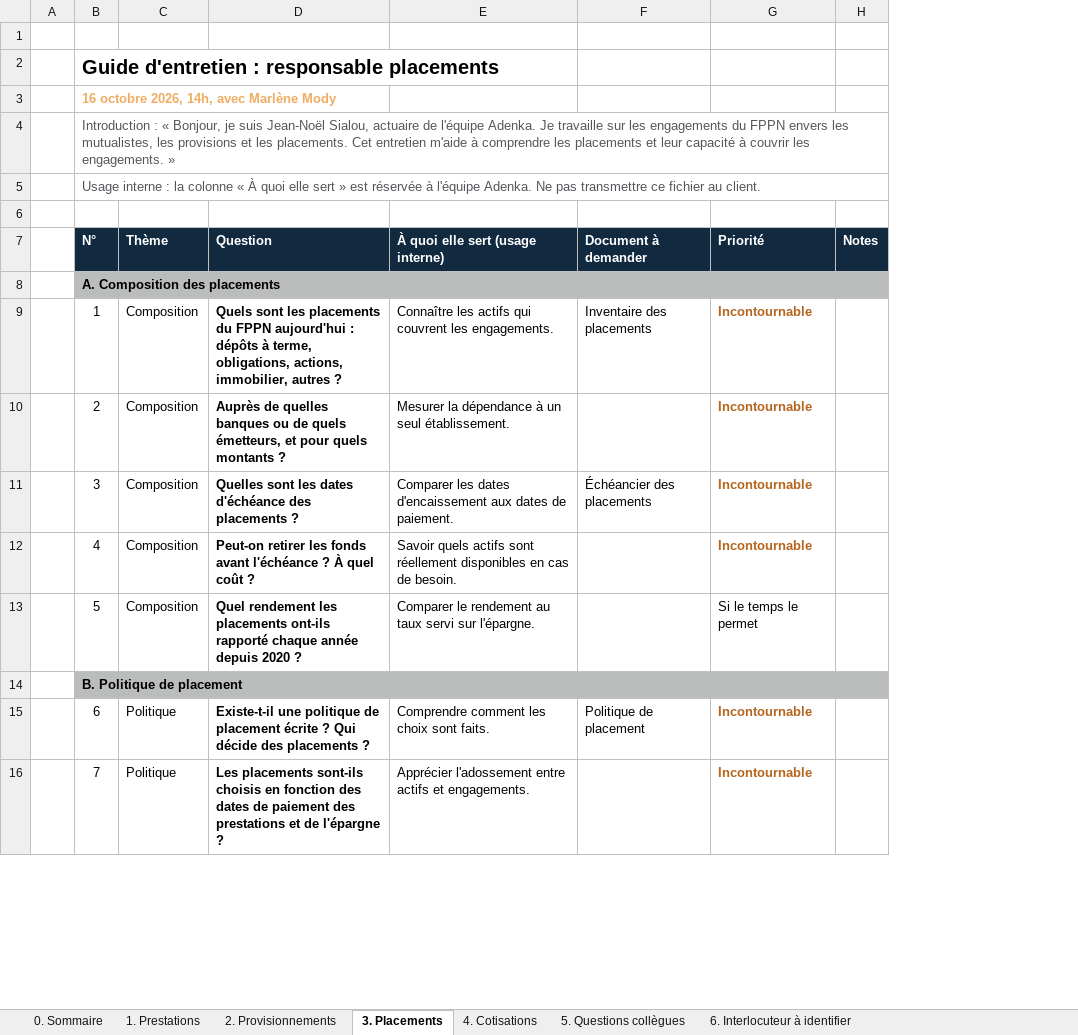
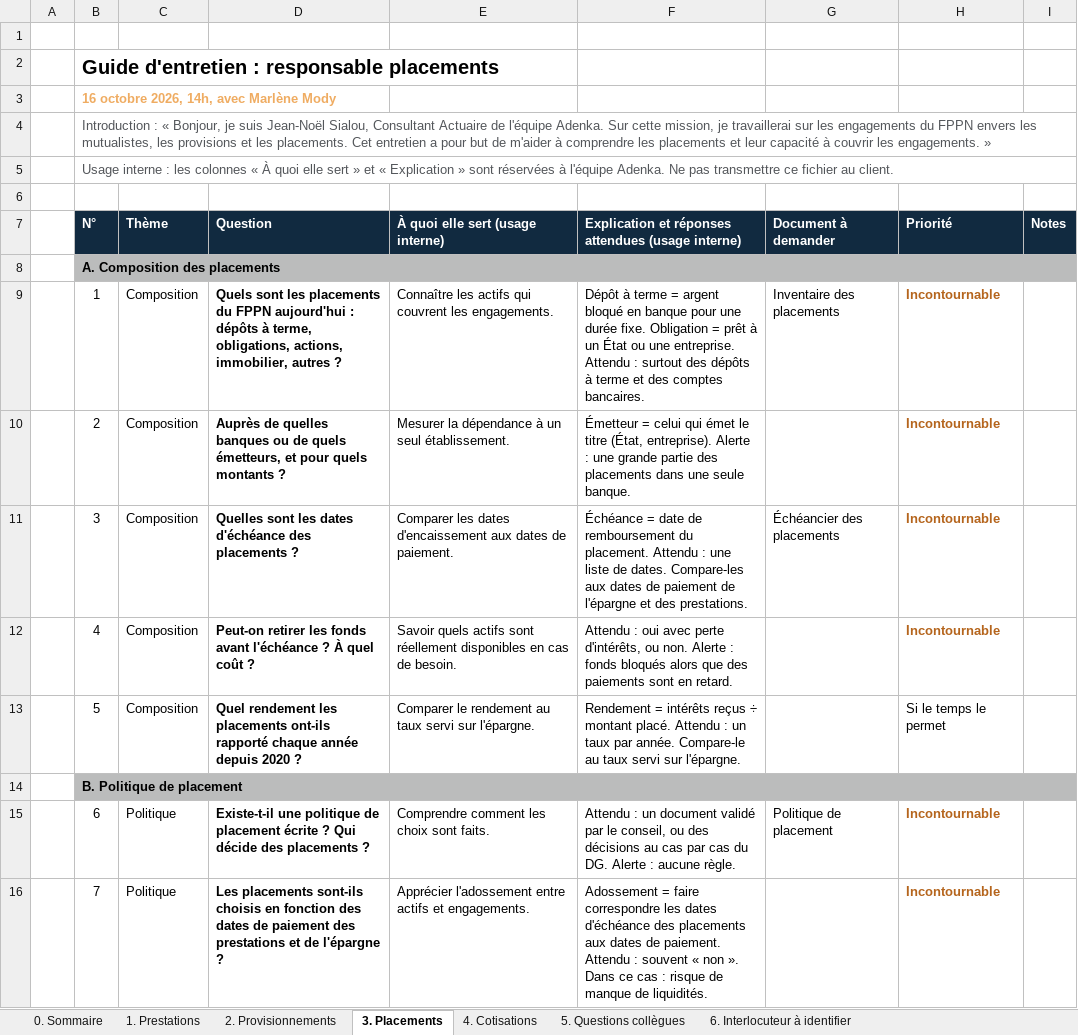
Before and after one commit to siakoel-art/FPPN, an Excel workbook: FPPN_Guides_entretiens_actuariat_20261016.xlsx, sheet 3. Placements, drawn as a sheet; only a part is shown; values as stored, in another font and other column widths than the file's, no borders; the diff names each change by its address in the sheet, - before the commit and + after, or states it on an @@ line.

```diff
--- a/FPPN_Guides_entretiens_actuariat_20261016.xlsx (sheet 3. Placements)
+++ b/FPPN_Guides_entretiens_actuariat_20261016.xlsx (sheet 3. Placements)
+column F, rows 7-16: Explication et réponses attendues (usage interne) |  | Dépôt à terme = argent bloqué en banque pour une durée fixe. Obligation = prêt à un État ou une entreprise. Attendu : surtout des dépôts à terme et des comptes bancaires. | Émetteur = celui qui émet le titre (État, entreprise). Alerte : une grande partie des placements dans une seule banque. | Échéance = date de remboursement du placement. Attendu : une liste de dates. Compare-les aux dates de paiement de l'épargne et des prestations. | Attendu : oui avec perte d'intérêts, ou non. Alerte : fonds bloqués alors que des paiements sont en retard. | Rendement = intérêts reçus ÷ montant placé. Attendu : un taux par année. Compare-le au taux servi sur l'épargne. |  | Attendu : un document validé par le conseil, ou des décisions au cas par cas du DG. Alerte : aucune règle. | Adossement = faire correspondre les dates d'échéance des placements aux dates de paiement. Attendu : souvent « non ». Dans ce cas : risque de manque de liquidités.
-B4 (N°): …Jean-Noël Sialou, actuaire de l'équipe Adenka. Je travaille sur les engagements du FPPN envers les mutualistes, les provisions et les placements. Cet entretien m'aide à comprendre…
+B4 (N°): …Jean-Noël Sialou, Consultant Actuaire de l'équipe Adenka. Sur cette mission, je travaillerai sur les engagements du FPPN envers les mutualistes, les provisions et les placements. Cet entretien a pour but de m'aider à comprendre…
-B5 (N°): …interne : la colonne « À quoi elle sert » est réservée à l'équipe…
+B5 (N°): …interne : les colonnes « À quoi elle sert » et « Explication » sont réservées à l'équipe…
```
Also changed, not shown: sheet 0. Sommaire, sheet 4. Cotisations, sheet 2. Provisionnements, sheet 1. Prestations, sheet 6. Interlocuteur à identifier, sheet 5. Questions collègues.
